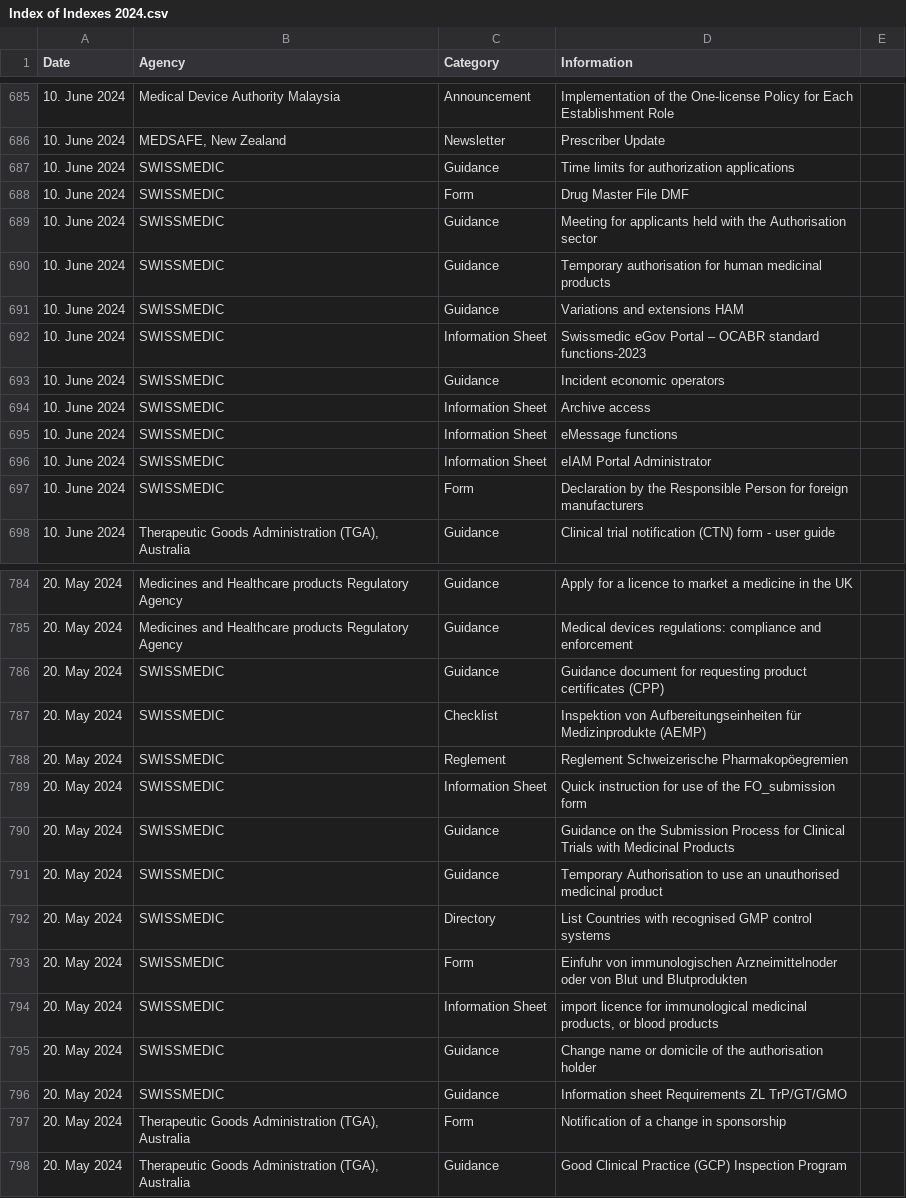
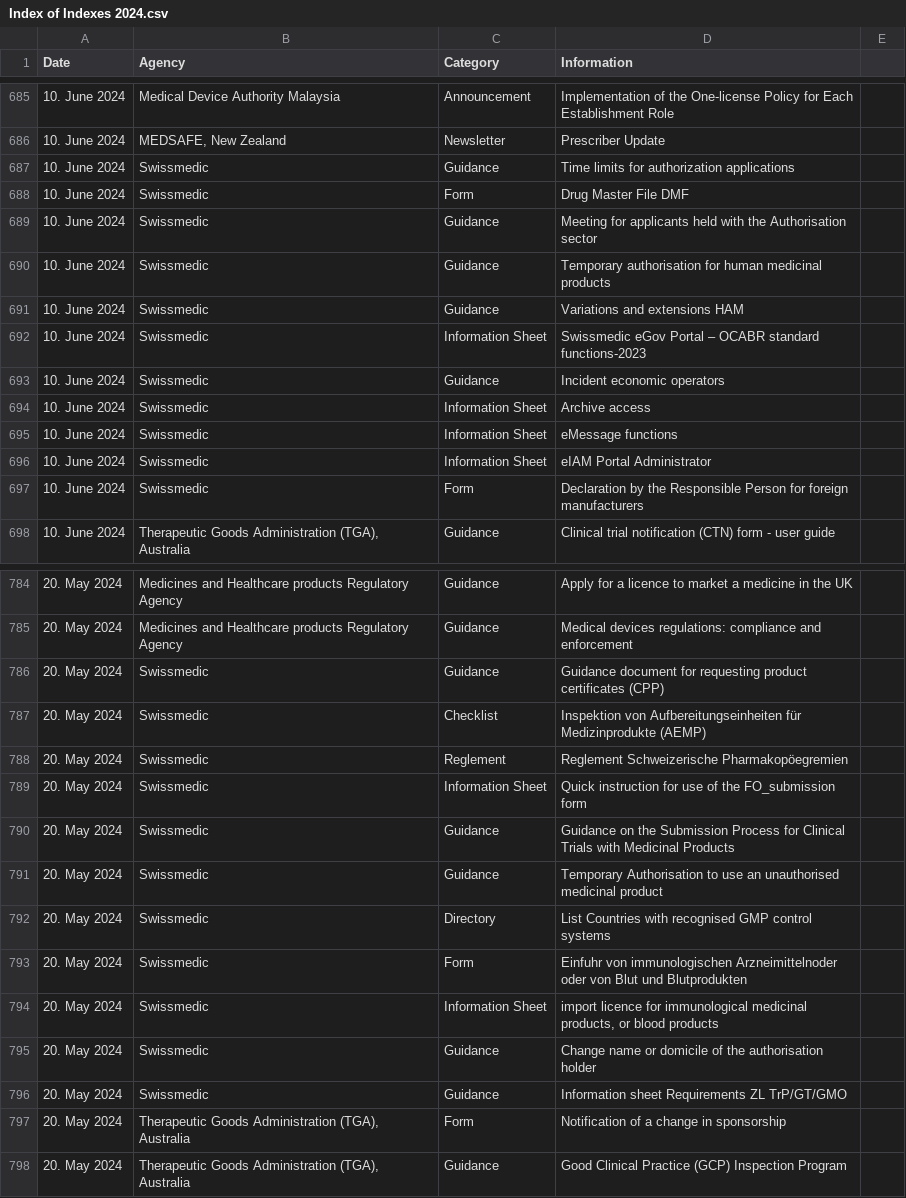
Before and after one commit to MartinCKing/Index-of-Indexes-2024, a CSV file: Index of Indexes 2024.csv, drawn as a sheet; only a part is shown, gaps mark what is left out; the diff covers the shown part only.

Commit message:
Add files via upload

```diff
--- a/Index of Indexes 2024.csv
+++ b/Index of Indexes 2024.csv
@@ -686,13 +686,13 @@ Date,Agency,Category,Information
 10. June 2024,"MEDSAFE, New Zealand",Newsletter,Prescriber Update
-10. June 2024,SWISSMEDIC,Guidance,Time limits for authorization applications
-10. June 2024,SWISSMEDIC,Form,Drug Master File DMF
-10. June 2024,SWISSMEDIC,Guidance,Meeting for applicants held with the Authorisation sector
-10. June 2024,SWISSMEDIC,Guidance,Temporary authorisation for human medicinal products
-10. June 2024,SWISSMEDIC,Guidance,Variations and extensions HAM
-10. June 2024,SWISSMEDIC,Information Sheet,Swissmedic eGov Portal – OCABR standard functions-2023
-10. June 2024,SWISSMEDIC,Guidance,Incident economic operators
-10. June 2024,SWISSMEDIC,Information Sheet,Archive access
-10. June 2024,SWISSMEDIC,Information Sheet,eMessage functions
-10. June 2024,SWISSMEDIC,Information Sheet,eIAM Portal Administrator
-10. June 2024,SWISSMEDIC,Form,Declaration by the Responsible Person for foreign manufacturers
+10. June 2024,Swissmedic,Guidance,Time limits for authorization applications
+10. June 2024,Swissmedic,Form,Drug Master File DMF
+10. June 2024,Swissmedic,Guidance,Meeting for applicants held with the Authorisation sector
+10. June 2024,Swissmedic,Guidance,Temporary authorisation for human medicinal products
+10. June 2024,Swissmedic,Guidance,Variations and extensions HAM
+10. June 2024,Swissmedic,Information Sheet,Swissmedic eGov Portal – OCABR standard functions-2023
+10. June 2024,Swissmedic,Guidance,Incident economic operators
+10. June 2024,Swissmedic,Information Sheet,Archive access
+10. June 2024,Swissmedic,Information Sheet,eMessage functions
+10. June 2024,Swissmedic,Information Sheet,eIAM Portal Administrator
+10. June 2024,Swissmedic,Form,Declaration by the Responsible Person for foreign manufacturers
 10. June 2024,"Therapeutic Goods Administration (TGA), Australia",Guidance,Clinical trial notification (CTN) form - user guide
@@ -785,13 +785,13 @@ Date,Agency,Category,Information
 20. May 2024,Medicines and Healthcare products Regulatory Agency,Guidance,Medical devices regulations: compliance and enforcement
-20. May 2024,SWISSMEDIC,Guidance,Guidance document for requesting product certificates (CPP)
-20. May 2024,SWISSMEDIC,Checklist,Inspektion von Aufbereitungseinheiten für Medizinprodukte (AEMP)
-20. May 2024,SWISSMEDIC,Reglement,Reglement Schweizerische Pharmakopöegremien
-20. May 2024,SWISSMEDIC,Information Sheet,Quick instruction for use of the FO_submission form
-20. May 2024,SWISSMEDIC,Guidance,Guidance on the Submission Process for Clinical Trials with Medicinal Products
-20. May 2024,SWISSMEDIC,Guidance,Temporary Authorisation to use an unauthorised medicinal product
-20. May 2024,SWISSMEDIC,Directory,List Countries with recognised GMP control systems
-20. May 2024,SWISSMEDIC,Form,Einfuhr von immunologischen Arzneimittelnoder oder von Blut und Blutprodukten
-20. May 2024,SWISSMEDIC,Information Sheet,"import licence for immunological medicinal products, or blood products"
-20. May 2024,SWISSMEDIC,Guidance,Change name or domicile of the authorisation holder
-20. May 2024,SWISSMEDIC,Guidance,Information sheet Requirements ZL TrP/GT/GMO
+20. May 2024,Swissmedic,Guidance,Guidance document for requesting product certificates (CPP)
+20. May 2024,Swissmedic,Checklist,Inspektion von Aufbereitungseinheiten für Medizinprodukte (AEMP)
+20. May 2024,Swissmedic,Reglement,Reglement Schweizerische Pharmakopöegremien
+20. May 2024,Swissmedic,Information Sheet,Quick instruction for use of the FO_submission form
+20. May 2024,Swissmedic,Guidance,Guidance on the Submission Process for Clinical Trials with Medicinal Products
+20. May 2024,Swissmedic,Guidance,Temporary Authorisation to use an unauthorised medicinal product
+20. May 2024,Swissmedic,Directory,List Countries with recognised GMP control systems
+20. May 2024,Swissmedic,Form,Einfuhr von immunologischen Arzneimittelnoder oder von Blut und Blutprodukten
+20. May 2024,Swissmedic,Information Sheet,"import licence for immunological medicinal products, or blood products"
+20. May 2024,Swissmedic,Guidance,Change name or domicile of the authorisation holder
+20. May 2024,Swissmedic,Guidance,Information sheet Requirements ZL TrP/GT/GMO
 20. May 2024,"Therapeutic Goods Administration (TGA), Australia",Form,Notification of a change in sponsorship
```
Also changed, not shown: 47 edited cells elsewhere in this file.
